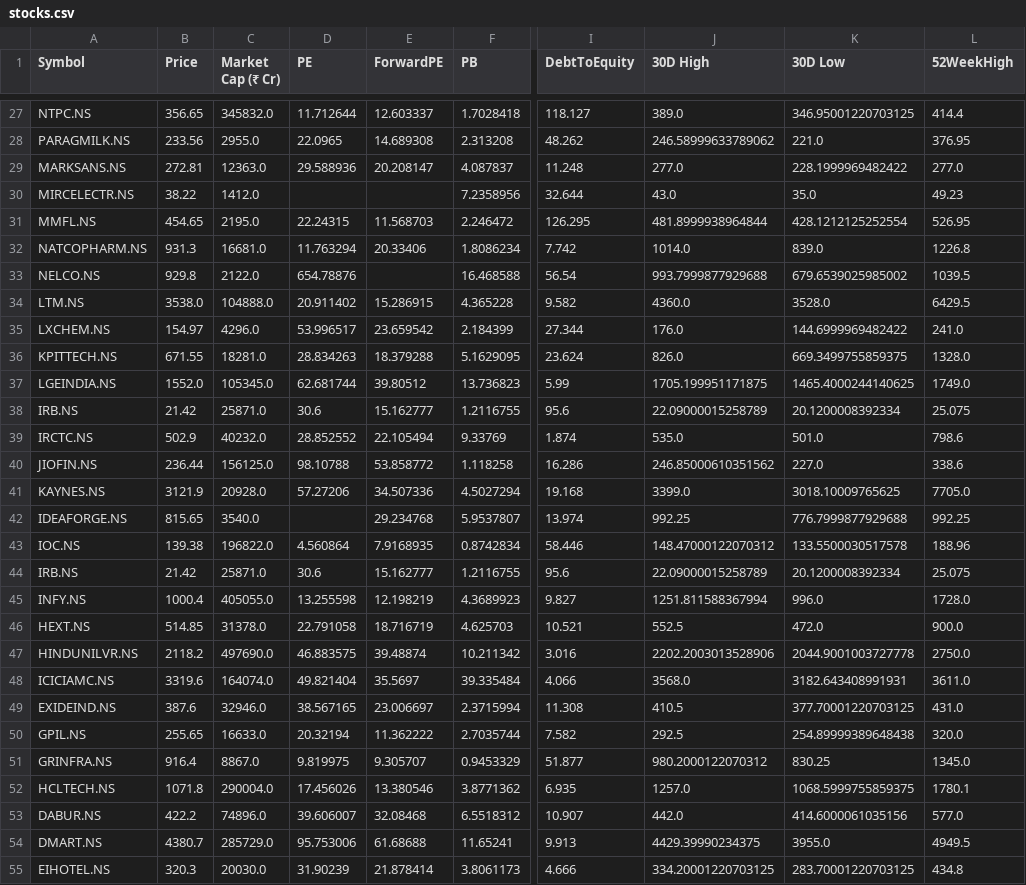
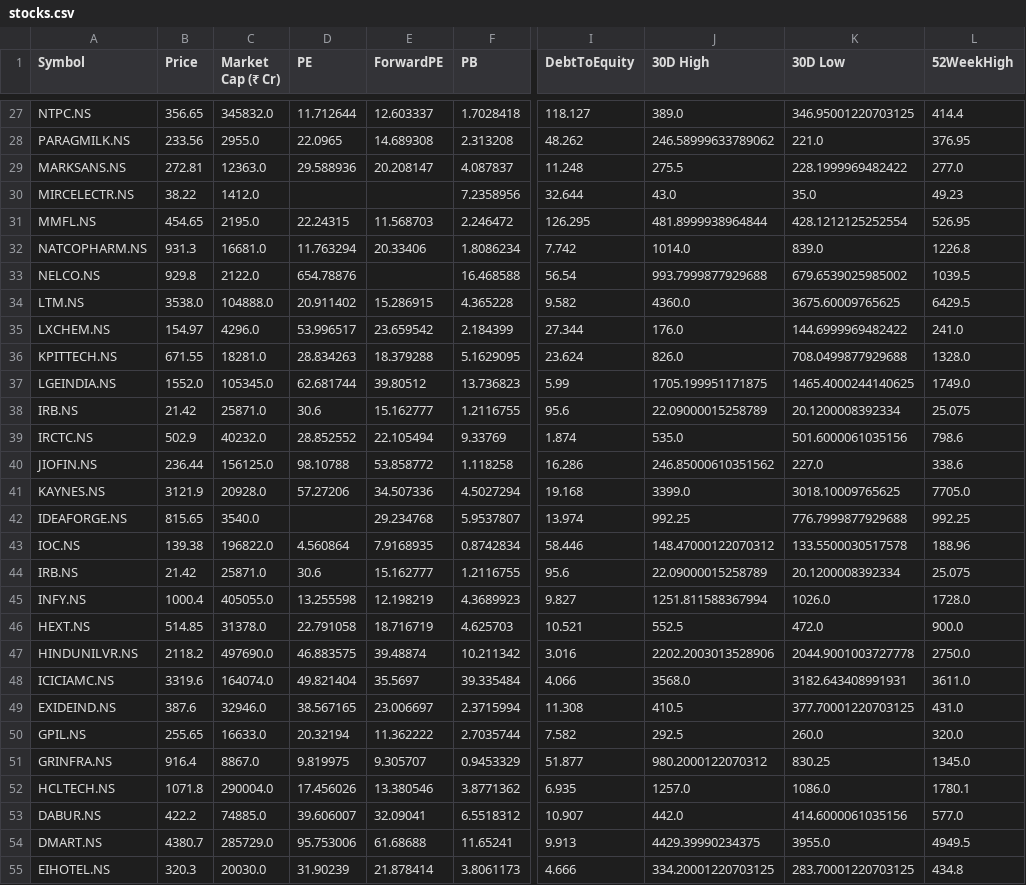
Before and after one commit to rsh-lab/nse-stock-dashboard, a CSV file: stocks.csv, drawn as a sheet; only a part is shown, gaps mark what is left out; the diff covers the shown part only; the diff names each change by its address in the sheet, - before the commit and + after, or states it on an @@ line.

```diff
--- a/stocks.csv
+++ b/stocks.csv
-J29 (30D High): 277.0
+J29 (30D High): 275.5
-K34 (30D Low): 3528.0
+K34 (30D Low): 3675.60009765625
-K36 (30D Low): 669.3499755859375
+K36 (30D Low): 708.0499877929688
-K39 (30D Low): 501.0
+K39 (30D Low): 501.6000061035156
-K45 (30D Low): 996.0
+K45 (30D Low): 1026.0
-K50 (30D Low): 254.89999389648438
+K50 (30D Low): 260.0
-K52 (30D Low): 1068.5999755859375
+K52 (30D Low): 1086.0
-C53 (Market Cap (₹ Cr)): 74896.0
+C53 (Market Cap (₹ Cr)): 74885.0
-E53 (ForwardPE): 32.08468
+E53 (ForwardPE): 32.09041
```
Also changed, not shown: 12 edited cells elsewhere in this file.
